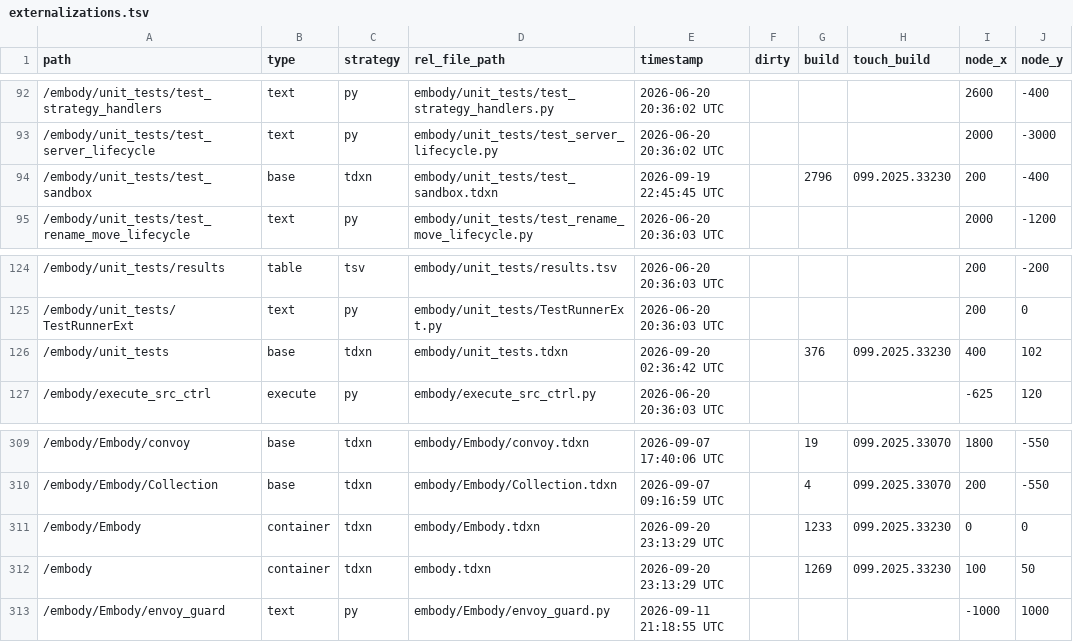
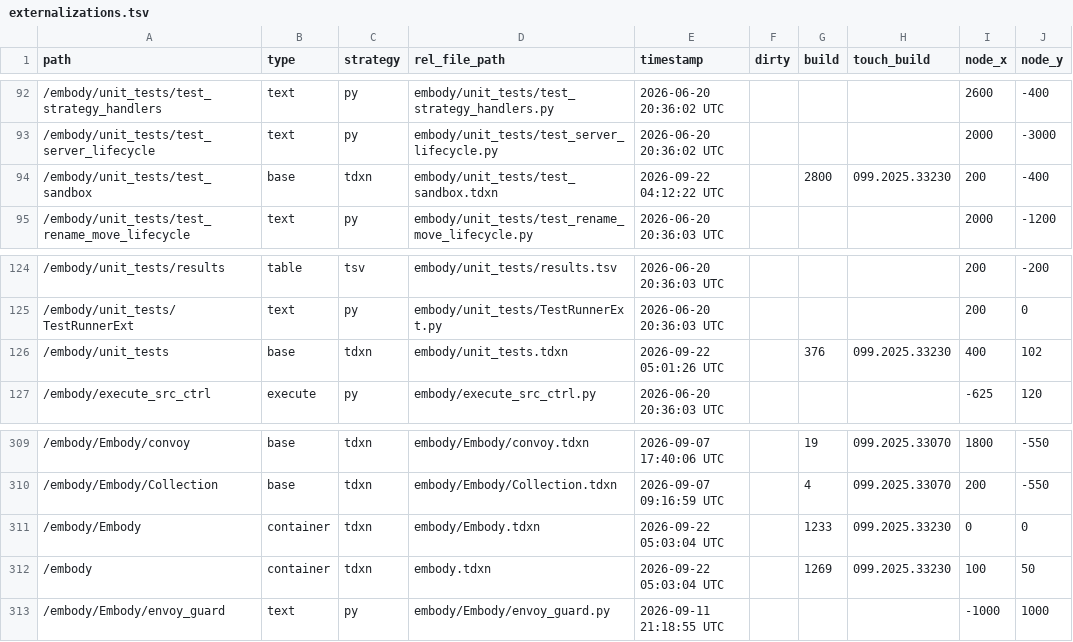
Before and after one commit to dylanroscover/Embody, a TSV file: dev/embody/externalizations.tsv, drawn as a sheet; only a part is shown, gaps mark what is left out; the diff names each change by its address in the sheet, - before the commit and + after, or states it on an @@ line.

```diff
--- a/dev/embody/externalizations.tsv
+++ b/dev/embody/externalizations.tsv
-E94 (timestamp): 2026-09-19 22:45:45 UTC
+E94 (timestamp): 2026-09-22 04:12:22 UTC
-G94 (build): 2796
+G94 (build): 2800
-E126 (timestamp): 2026-09-20 02:36:42 UTC
+E126 (timestamp): 2026-09-22 05:01:26 UTC
-E311:E312 (timestamp): 2026-09-20 23:13:29 UTC
+E311:E312 (timestamp): 2026-09-22 05:03:04 UTC
```
Also changed, not shown: 51 other files.
